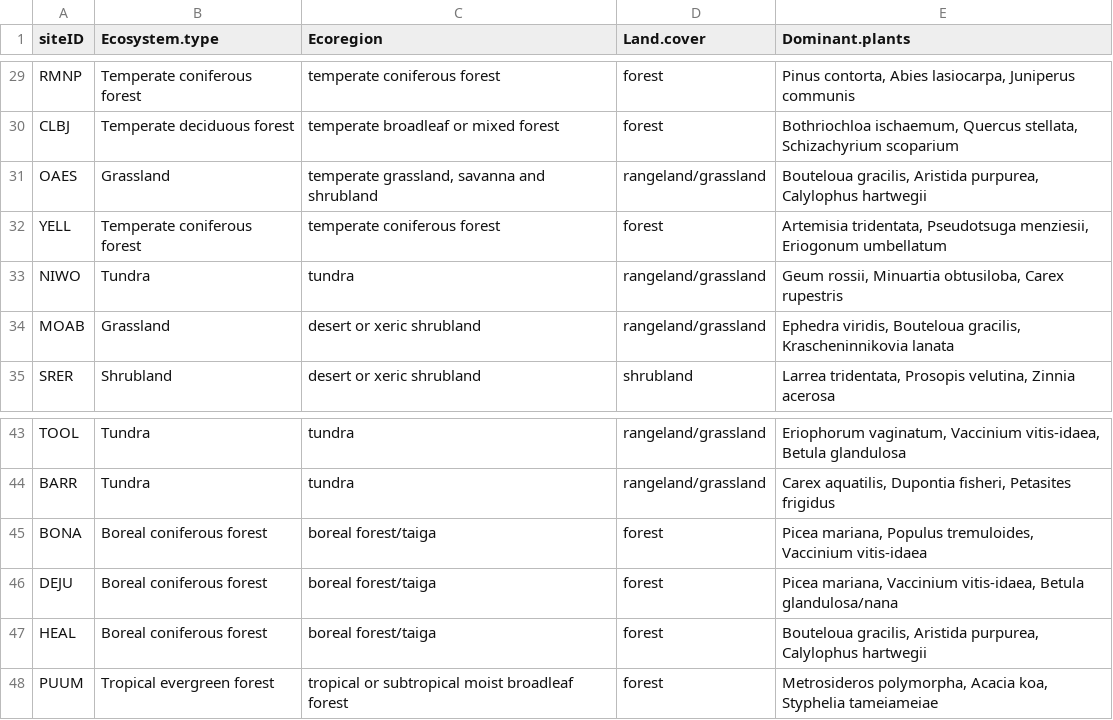
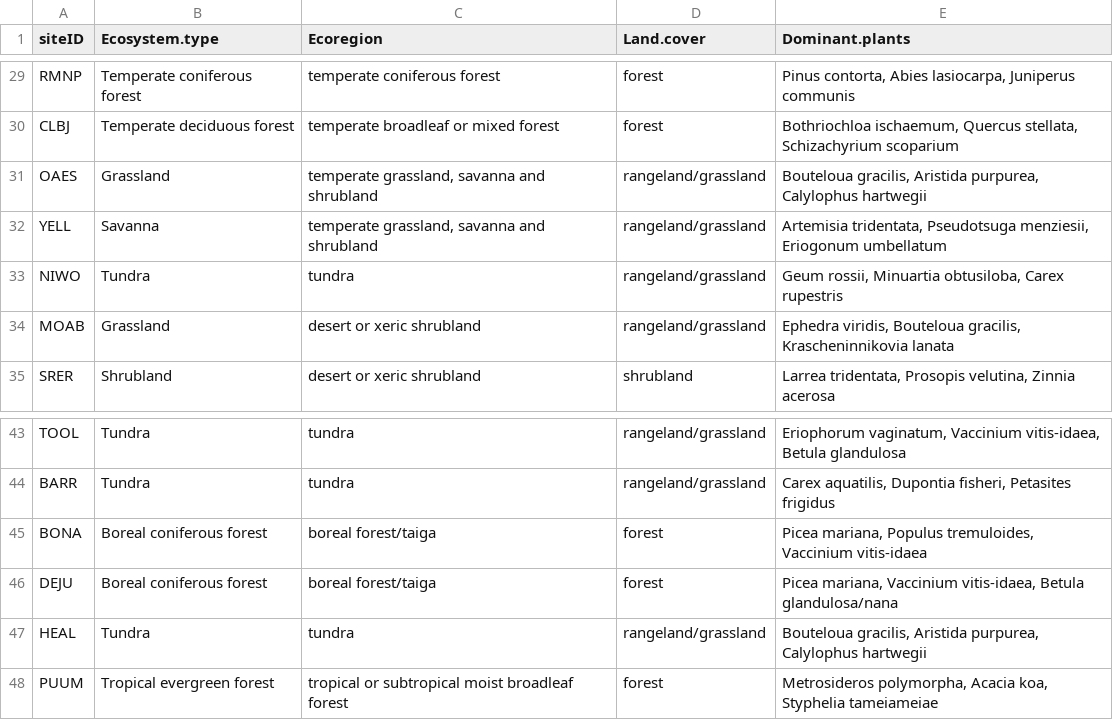
Before and after one commit to lter/lterwg-som, a CSV file: root_group_analyses/NEONtowerSiteMetadata.csv, drawn as a sheet; only a part is shown, gaps mark what is left out.

Commit message:
root group data analysis updates

```diff
--- a/root_group_analyses/NEONtowerSiteMetadata.csv
+++ b/root_group_analyses/NEONtowerSiteMetadata.csv
@@ -31,3 +31,3 @@ CLBJ,Temperate deciduous forest,temperate broadleaf or mixed forest,forest,"Both
 OAES,Grassland,"temperate grassland, savanna and shrubland",rangeland/grassland,"Bouteloua gracilis, Aristida purpurea, Calylophus hartwegii"
-YELL,Temperate coniferous forest,temperate coniferous forest,forest,"Artemisia tridentata, Pseudotsuga menziesii, Eriogonum umbellatum"
+YELL,Savanna,"temperate grassland, savanna and shrubland",rangeland/grassland,"Artemisia tridentata, Pseudotsuga menziesii, Eriogonum umbellatum"
 NIWO,Tundra,tundra,rangeland/grassland,"Geum rossii, Minuartia obtusiloba, Carex rupestris"
@@ -46,3 +46,3 @@ BONA,Boreal coniferous forest,boreal forest/taiga,forest,"Picea mariana, Populus
 DEJU,Boreal coniferous forest,boreal forest/taiga,forest,"Picea mariana, Vaccinium vitis-idaea, Betula glandulosa/nana"
-HEAL,Boreal coniferous forest,boreal forest/taiga,forest,"Bouteloua gracilis, Aristida purpurea, Calylophus hartwegii"
+HEAL,Tundra,tundra,rangeland/grassland,"Bouteloua gracilis, Aristida purpurea, Calylophus hartwegii"
 PUUM,Tropical evergreen forest,tropical or subtropical moist broadleaf forest,forest,"Metrosideros polymorpha, Acacia koa, Styphelia tameiameiae"
```
Also changed, not shown: 1 other file.
